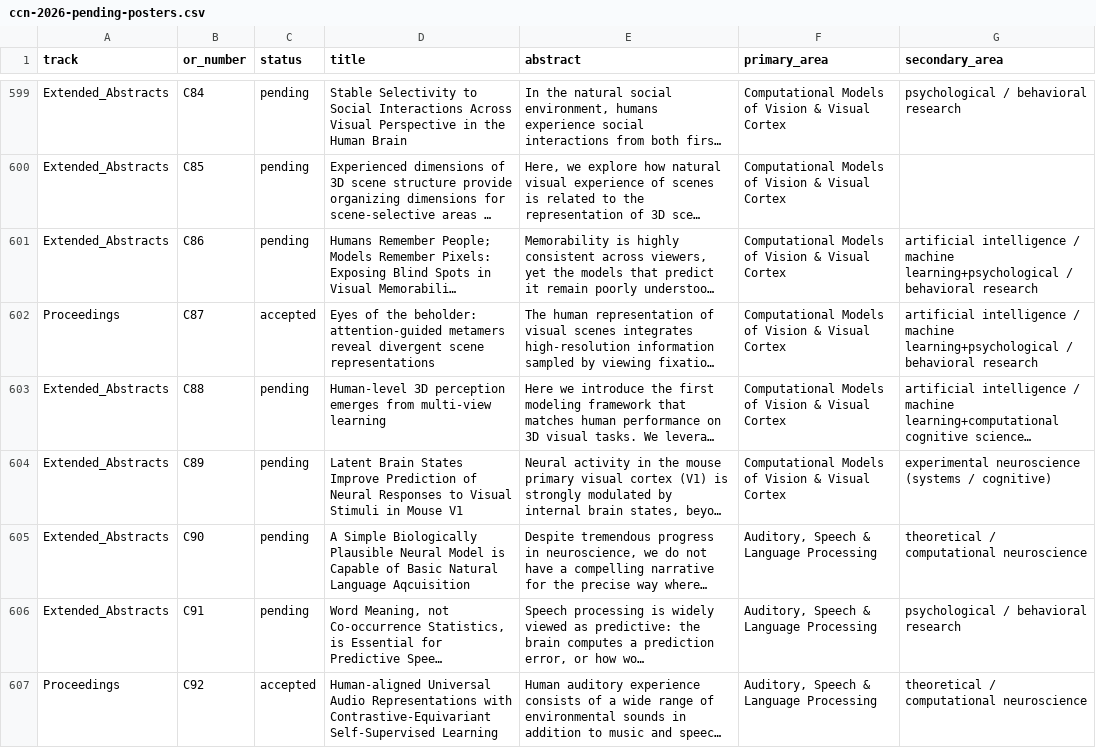
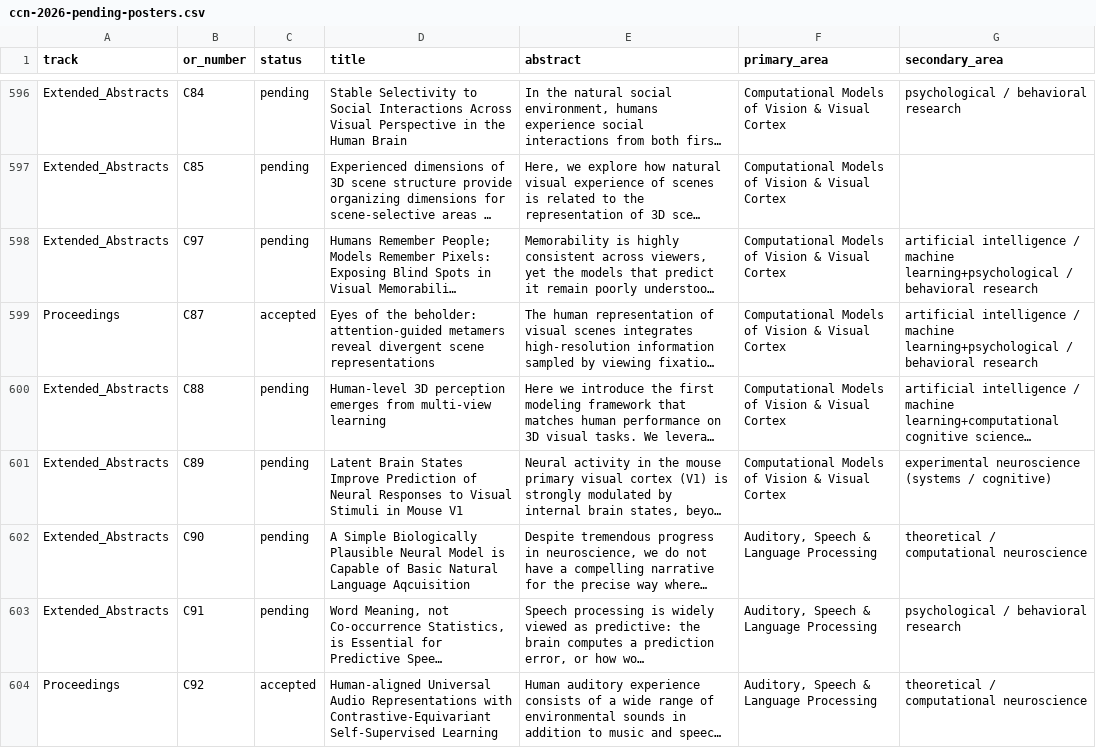
Before and after one commit to kahinimehta/CCNVisualizer, a CSV file: data/ccn-2026-pending-posters.csv, drawn as a sheet; only a part is shown, gaps mark what is left out; long unchanged cells end in …; addresses are those after the commit; the diff covers the shown part only; the diff names each change by its address in the sheet, - before the commit and + after, or states it on an @@ line.

```diff
--- a/data/ccn-2026-pending-posters.csv
+++ b/data/ccn-2026-pending-posters.csv
-B598 (or_number): C86
+B598 (or_number): C97
```
Also changed, not shown: 3 added rows, 3 removed rows and 1 edited cell elsewhere in this file, 3 other files.
